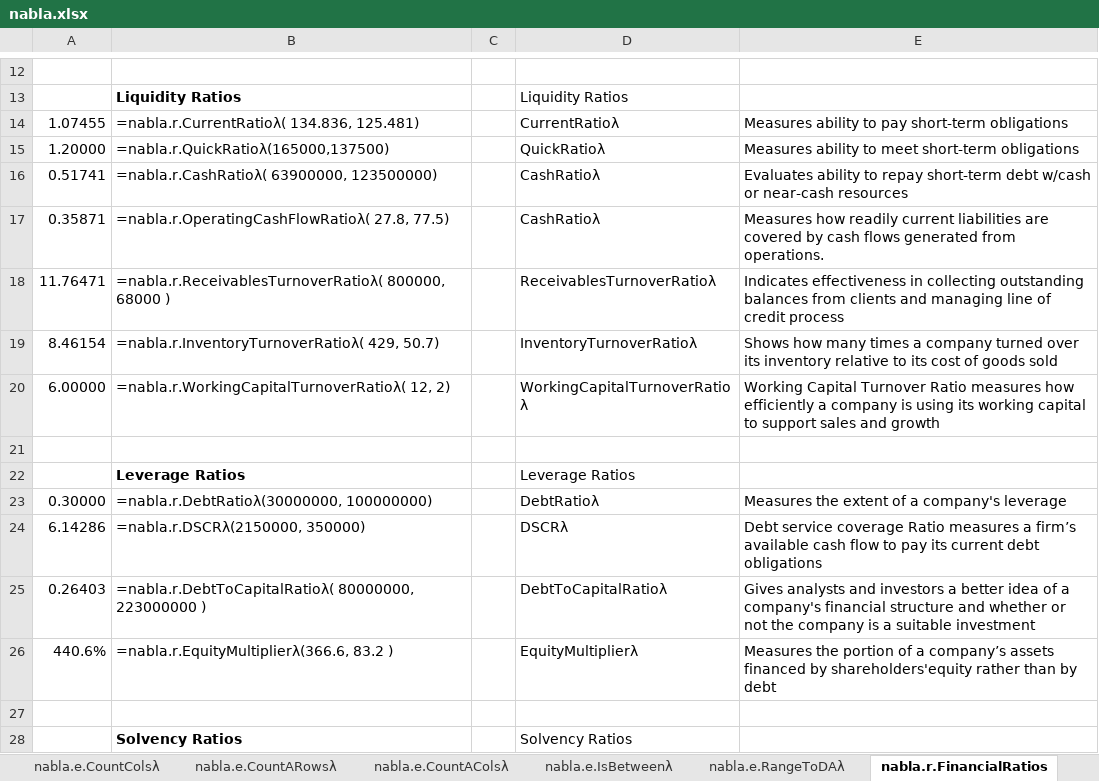
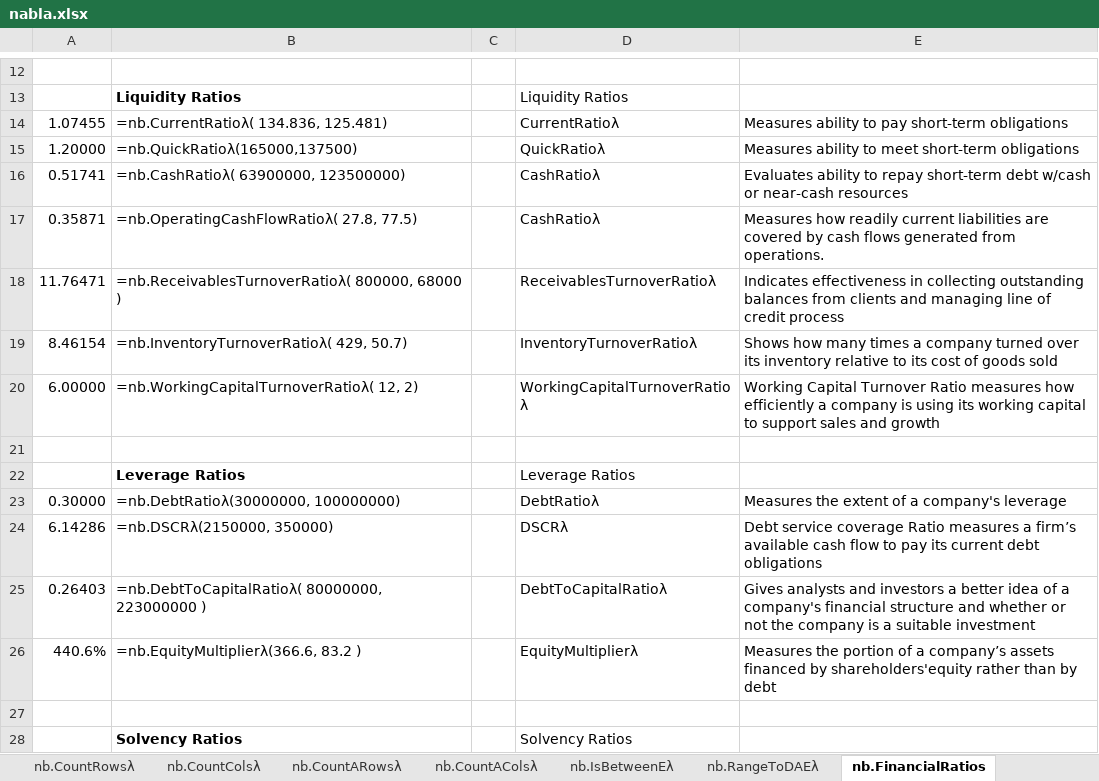
Before and after one commit to ryanduguid/Ozzit, an Excel workbook: nabla.xlsx, sheet nb.FinancialRatios, drawn as a sheet; only a part is shown, gaps mark what is left out; values as stored, in another font and other column widths than the file's, no borders; the diff covers the shown part only; the diff names each change by its address in the sheet, - before the commit and + after, or states it on an @@ line.

```diff
--- a/nabla.xlsx (sheet nb.FinancialRatios)
+++ b/nabla.xlsx (sheet nb.FinancialRatios)
-sheet tab: nabla.e.CountColsλ
+sheet tab: nb.CountColsλ
-sheet tab: nabla.e.CountARowsλ
+sheet tab: nb.CountARowsλ
-sheet tab: nabla.e.CountAColsλ
+sheet tab: nb.CountAColsλ
-sheet tab: nabla.e.IsBetweenλ
+sheet tab: nb.IsBetweenEλ
-sheet tab: nabla.e.RangeToDAλ
+sheet tab: nb.RangeToDAEλ
-sheet tab: nabla.r.FinancialRatios
+sheet tab: nb.FinancialRatios
-B14: =nabla.r.CurrentRatioλ( 134.836, 125.481)
+B14: =nb.CurrentRatioλ( 134.836, 125.481)
-B15: =nabla.r.QuickRatioλ(165000,137500)
+B15: =nb.QuickRatioλ(165000,137500)
-B16: =nabla.r.CashRatioλ( 63900000, 123500000)
+B16: =nb.CashRatioλ( 63900000, 123500000)
-B17: =nabla.r.OperatingCashFlowRatioλ( 27.8, 77.5)
+B17: =nb.OperatingCashFlowRatioλ( 27.8, 77.5)
-B18: =nabla.r.ReceivablesTurnoverRatioλ( 800000, 68000…
+B18: =nb.ReceivablesTurnoverRatioλ( 800000, 68000…
-B19: =nabla.r.InventoryTurnoverRatioλ( 429, 50.7)
+B19: =nb.InventoryTurnoverRatioλ( 429, 50.7)
-B20: =nabla.r.WorkingCapitalTurnoverRatioλ( 12, 2)
+B20: =nb.WorkingCapitalTurnoverRatioλ( 12, 2)
-B23: =nabla.r.DebtRatioλ(30000000, 100000000)
+B23: =nb.DebtRatioλ(30000000, 100000000)
-B24: =nabla.r.DSCRλ(2150000, 350000)
+B24: =nb.DSCRλ(2150000, 350000)
-B25: =nabla.r.DebtToCapitalRatioλ( 80000000, 223000000…
+B25: =nb.DebtToCapitalRatioλ( 80000000, 223000000…
-B26: =nabla.r.EquityMultiplierλ(366.6, 83.2 )
+B26: =nb.EquityMultiplierλ(366.6, 83.2 )
```
Also changed, not shown: 28 edited cells elsewhere in this sheet, sheet TOC, sheet Cover, sheet nb.Periodsλ, sheet nb.PeriodLabelλ, sheet Australian tax, sheet nb.OverLapDaysλ, 41 more sheets, other sheet tabs, formulas that keep their value, charts or pictures, 15 other files.
